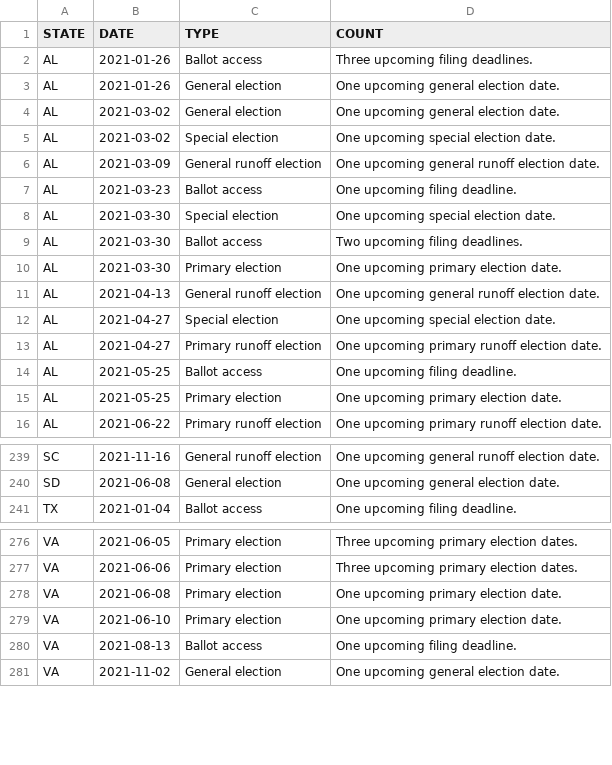
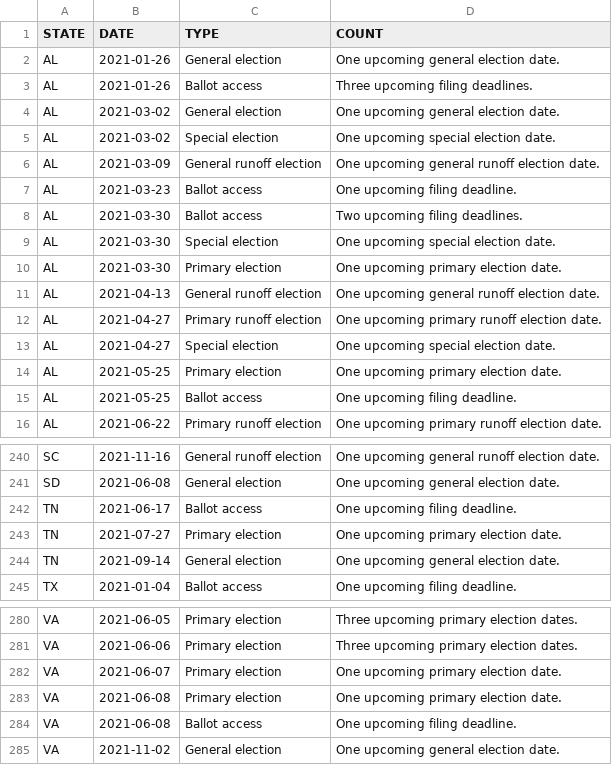
Before and after one commit to willdebras/civiclookup, a CSV file: Data/elec_dates_group.csv, drawn as a sheet; only a part is shown, gaps mark what is left out; the diff covers the shown part only.

```diff
--- a/Data/elec_dates_group.csv
+++ b/Data/elec_dates_group.csv
@@ -1,4 +1,4 @@
 STATE,DATE,TYPE,COUNT
+AL,2021-01-26,General election,One upcoming general election date.
 AL,2021-01-26,Ballot access,Three upcoming filing deadlines.
-AL,2021-01-26,General election,One upcoming general election date.
 AL,2021-03-02,General election,One upcoming general election date.
@@ -7,10 +7,10 @@ AL,2021-03-09,General runoff election,One upcoming general runoff election date.
 AL,2021-03-23,Ballot access,One upcoming filing deadline.
+AL,2021-03-30,Ballot access,Two upcoming filing deadlines.
 AL,2021-03-30,Special election,One upcoming special election date.
-AL,2021-03-30,Ballot access,Two upcoming filing deadlines.
 AL,2021-03-30,Primary election,One upcoming primary election date.
 AL,2021-04-13,General runoff election,One upcoming general runoff election date.
+AL,2021-04-27,Primary runoff election,One upcoming primary runoff election date.
 AL,2021-04-27,Special election,One upcoming special election date.
-AL,2021-04-27,Primary runoff election,One upcoming primary runoff election date.
+AL,2021-05-25,Primary election,One upcoming primary election date.
 AL,2021-05-25,Ballot access,One upcoming filing deadline.
-AL,2021-05-25,Primary election,One upcoming primary election date.
 AL,2021-06-22,Primary runoff election,One upcoming primary runoff election date.
@@ -240,2 +241,5 @@ SC,2021-11-16,General runoff election,One upcoming general runoff election date.
 SD,2021-06-08,General election,One upcoming general election date.
+TN,2021-06-17,Ballot access,One upcoming filing deadline.
+TN,2021-07-27,Primary election,One upcoming primary election date.
+TN,2021-09-14,General election,One upcoming general election date.
 TX,2021-01-04,Ballot access,One upcoming filing deadline.
@@ -277,5 +281,5 @@ VA,2021-06-05,Primary election,Three upcoming primary election dates.
 VA,2021-06-06,Primary election,Three upcoming primary election dates.
+VA,2021-06-07,Primary election,One upcoming primary election date.
 VA,2021-06-08,Primary election,One upcoming primary election date.
-VA,2021-06-10,Primary election,One upcoming primary election date.
-VA,2021-08-13,Ballot access,One upcoming filing deadline.
+VA,2021-06-08,Ballot access,One upcoming filing deadline.
 VA,2021-11-02,General election,One upcoming general election date.
```
Also changed, not shown: 1 added row, 7 moved rows and 3 edited cells elsewhere in this file, Data/elec_dates_full.csv, 1 other file.
